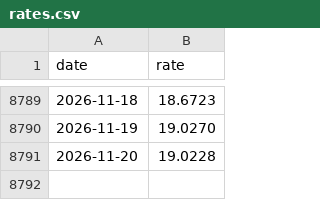
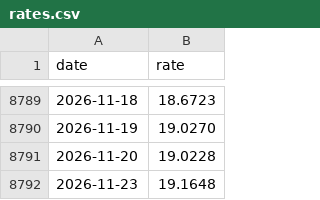
Before and after one commit to xavl369/currency_monitor, a CSV file: data/rates.csv, drawn as a sheet; only a part is shown, gaps mark what is left out.

```diff
--- a/data/rates.csv
+++ b/data/rates.csv
@@ -8791 +8791,2 @@ date,rate
 2026-11-20,19.0228
+2026-11-23,19.1648
```
